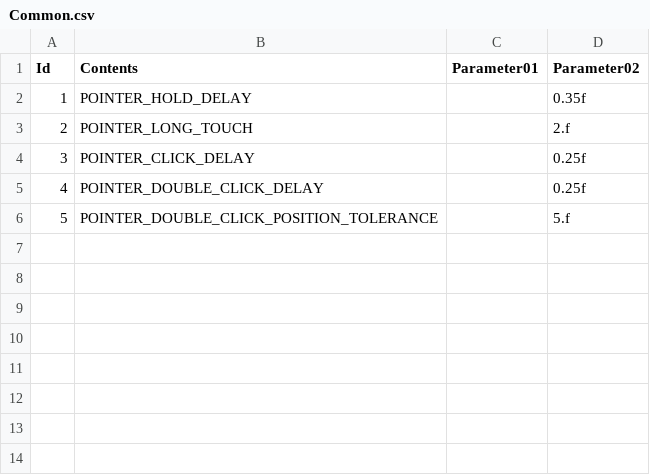
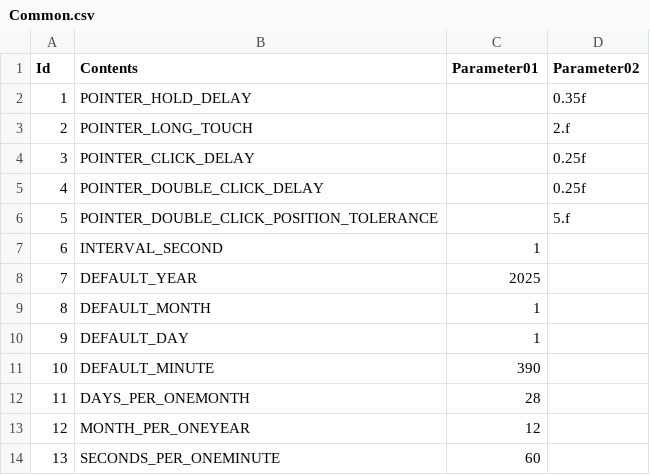
Before and after one commit to YONG-seob-lee/ProjectMS, a CSV file: Content/TableData/Common.csv, drawn as a sheet; the diff names each change by its address in the sheet, - before the commit and + after, or states it on an @@ line.

```diff
--- a/Content/TableData/Common.csv
+++ b/Content/TableData/Common.csv
+row 7: 6 | INTERVAL_SECOND | 1
+row 8: 7 | DEFAULT_YEAR | 2025
+row 9: 8 | DEFAULT_MONTH | 1
+row 10: 9 | DEFAULT_DAY | 1
+row 11: 10 | DEFAULT_MINUTE | 390
+row 12: 11 | DAYS_PER_ONEMONTH | 28
+row 13: 12 | MONTH_PER_ONEYEAR | 12
+row 14: 13 | SECONDS_PER_ONEMINUTE | 60
```
Also changed, not shown: 32 other files.
